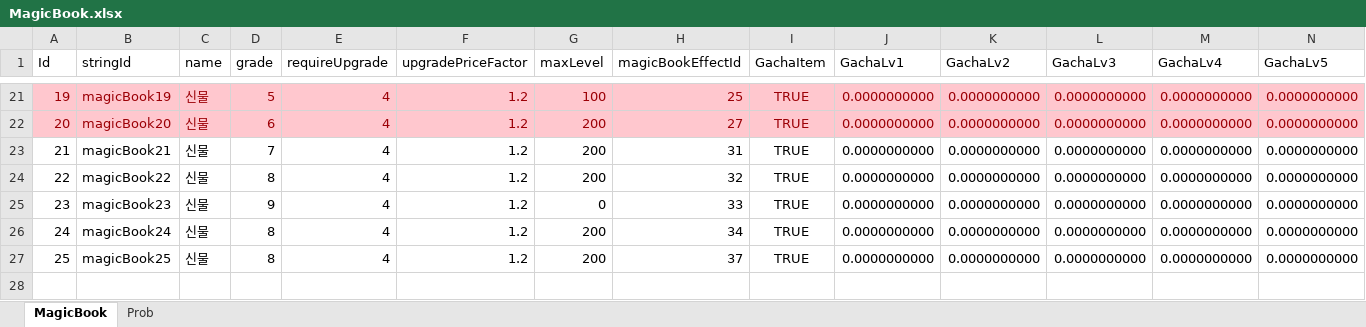
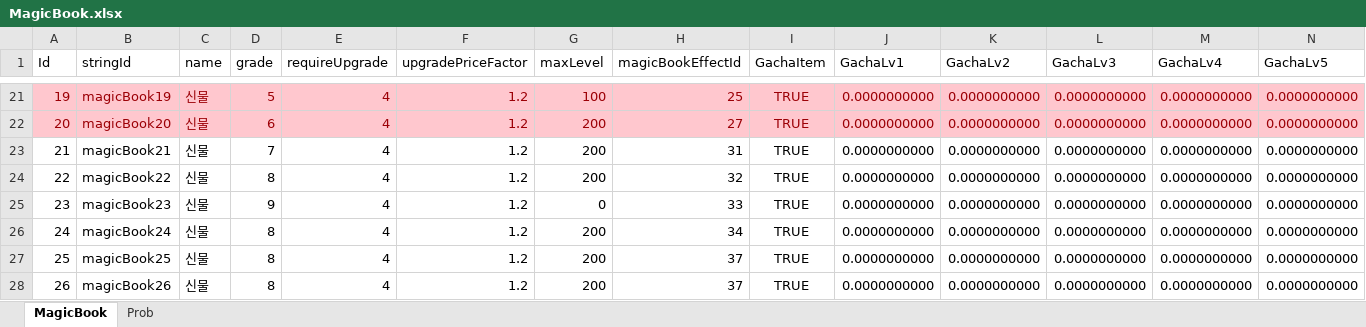
Before and after one commit to luckyzwei/Yosaki, an Excel workbook: Assets/06.Table/MagicBook.xlsx, sheet MagicBook, drawn as a sheet; only a part is shown, gaps mark what is left out; values as stored, in another font and other column widths than the file's, no borders; rows hold the shown columns only; the diff names each change by its address in the sheet, - before the commit and + after, or states it on an @@ line.

```diff
--- a/Assets/06.Table/MagicBook.xlsx (sheet MagicBook)
+++ b/Assets/06.Table/MagicBook.xlsx (sheet MagicBook)
+row 28: 26 | magicBook26 | 신물 | 8 | 4 | 1.2 | 200 | 37 | TRUE | 0.0000000000 | 0.0000000000 | 0.0000000000 | 0.0000000000 | 0.0000000000
```
Also changed, not shown: Assets/06.Table/InAppPurchase.xlsx, Assets/06.Table/LevelPass.xlsx, 29 other files.
